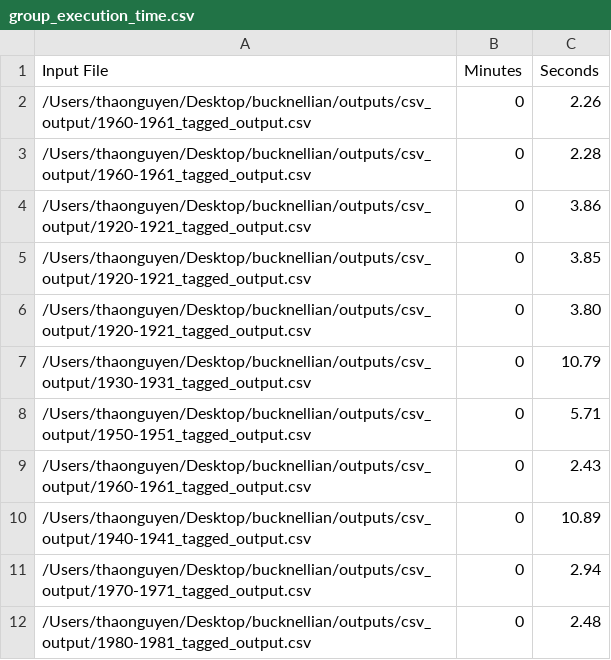
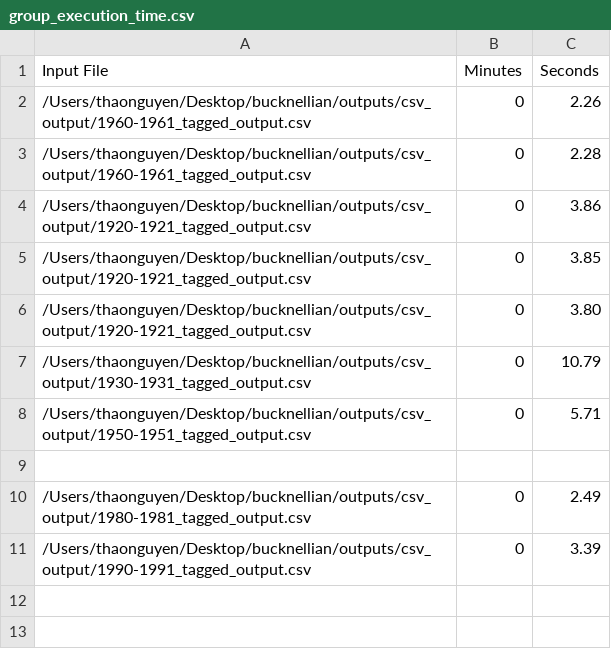
Before and after one commit to BucknellDSC/bucknellian, a CSV file: outputs/group_execution_time.csv, drawn as a sheet.

```diff
--- a/outputs/group_execution_time.csv
+++ b/outputs/group_execution_time.csv
@@ -8,5 +8,4 @@ Input File,Minutes,Seconds
 /Users/thaonguyen/Desktop/bucknellian/outputs/csv_output/1950-1951_tagged_output.csv,0,5.71
-/Users/thaonguyen/Desktop/bucknellian/outputs/csv_output/1960-1961_tagged_output.csv,0,2.43
-/Users/thaonguyen/Desktop/bucknellian/outputs/csv_output/1940-1941_tagged_output.csv,0,10.89
-/Users/thaonguyen/Desktop/bucknellian/outputs/csv_output/1970-1971_tagged_output.csv,0,2.94
-/Users/thaonguyen/Desktop/bucknellian/outputs/csv_output/1980-1981_tagged_output.csv,0,2.48
+
+/Users/thaonguyen/Desktop/bucknellian/outputs/csv_output/1980-1981_tagged_output.csv,0,2.49
+/Users/thaonguyen/Desktop/bucknellian/outputs/csv_output/1990-1991_tagged_output.csv,0,3.39
```
Also changed, not shown: 5 other files.
